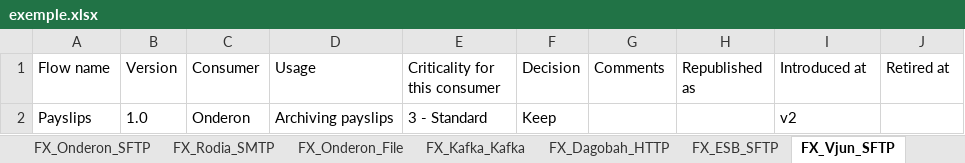
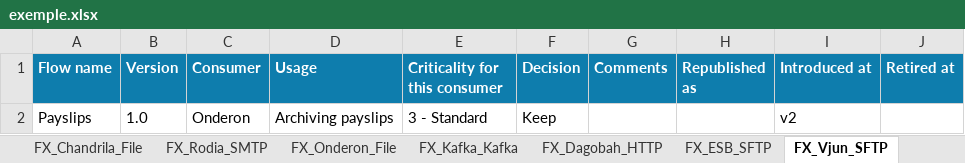
Before and after one commit to arnaudroubinet/interface-map, an Excel workbook: Exemples/exemple.xlsx, sheet FX_Vjun_SFTP, drawn as a sheet; values as stored, in another font and other column widths than the file's, no borders; table styles not drawn; the diff names each change by its address in the sheet, - before the commit and + after, or states it on an @@ line.

```diff
--- a/Exemples/exemple.xlsx (sheet FX_Vjun_SFTP)
+++ b/Exemples/exemple.xlsx (sheet FX_Vjun_SFTP)
+sheet tab: FX_Chandrila_File
@@ A1:J1 fill: none → #0E7DAD, bold: off → on, text colour: black → #FFFFFF @@
```
Also changed, not shown: sheet Instructions, sheet Interfaces, sheet Actors, sheet FX_Rodia_SMTP, sheet FX_ESB_SFTP, sheet FX_Malastare_File, 14 more sheets, formulas that keep their value, 30 other files.
